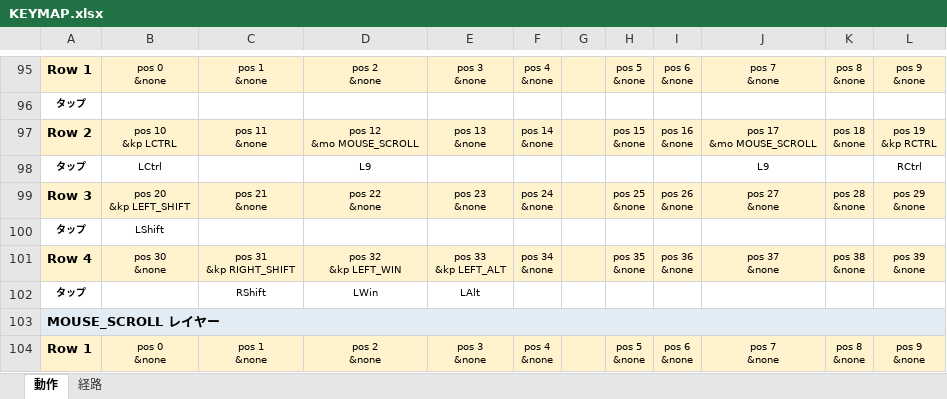
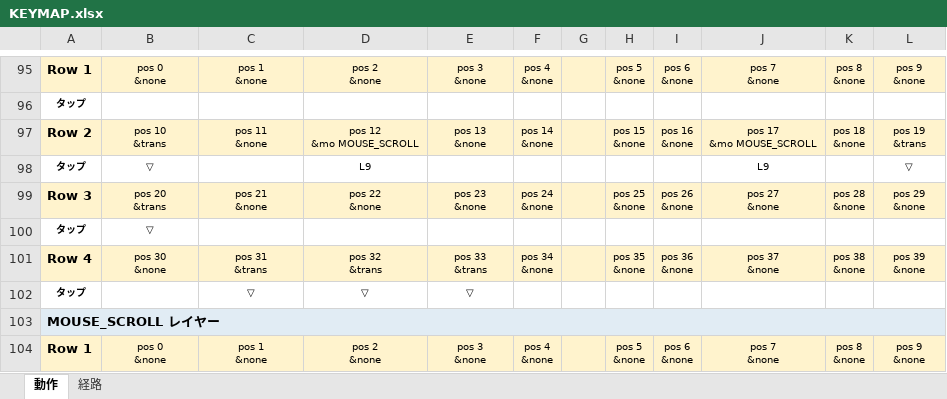
Before and after one commit to ryo-aoki-pc/zmk-config-Pyuron, an Excel workbook: KEYMAP.xlsx, sheet 動作, drawn as a sheet; only a part is shown, gaps mark what is left out; values as stored, in another font and other column widths than the file's, no borders; removed rows and columns are numbered as before the commit, all else as after; ↵ is a line break in a cell; the diff names each change by its address in the sheet, - before the commit and + after, or states it on an @@ line.

```diff
--- a/KEYMAP.xlsx (sheet 動作)
+++ b/KEYMAP.xlsx (sheet 動作)
-B97: pos 10 ↵ &kp LCTRL
+B97: pos 10 ↵ &trans
-L97: pos 19 ↵ &kp RCTRL
+L97: pos 19 ↵ &trans
-B98: LCtrl
+B98: ▽
-L98: RCtrl
+L98: ▽
-B99: pos 20 ↵ &kp LEFT_SHIFT
+B99: pos 20 ↵ &trans
-B100: LShift
+B100: ▽
-C101: pos 31 ↵ &kp RIGHT_SHIFT
+C101: pos 31 ↵ &trans
-D101: pos 32 ↵ &kp LEFT_WIN
+D101: pos 32 ↵ &trans
-E101: pos 33 ↵ &kp LEFT_ALT
+E101: pos 33 ↵ &trans
-row 102: タップ |  | RShift | LWin | LAlt
+row 102: タップ |  | ▽ | ▽ | ▽
```
Also changed, not shown: sheet 経路, 2 other files.
